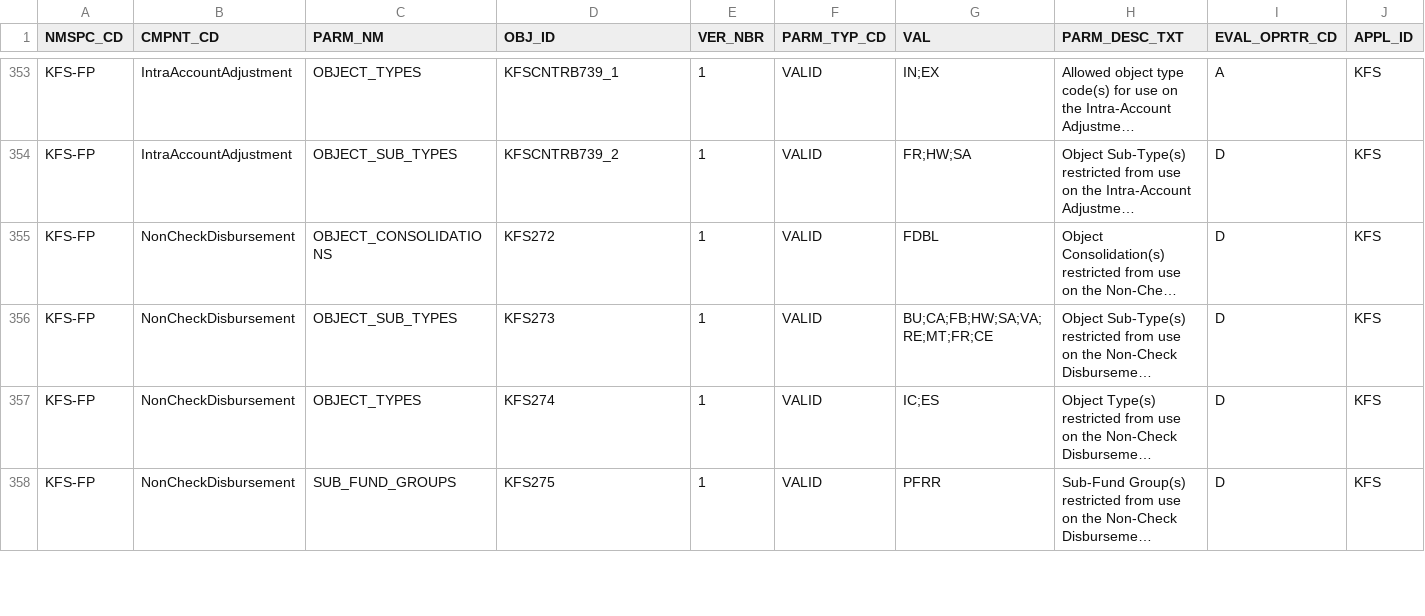
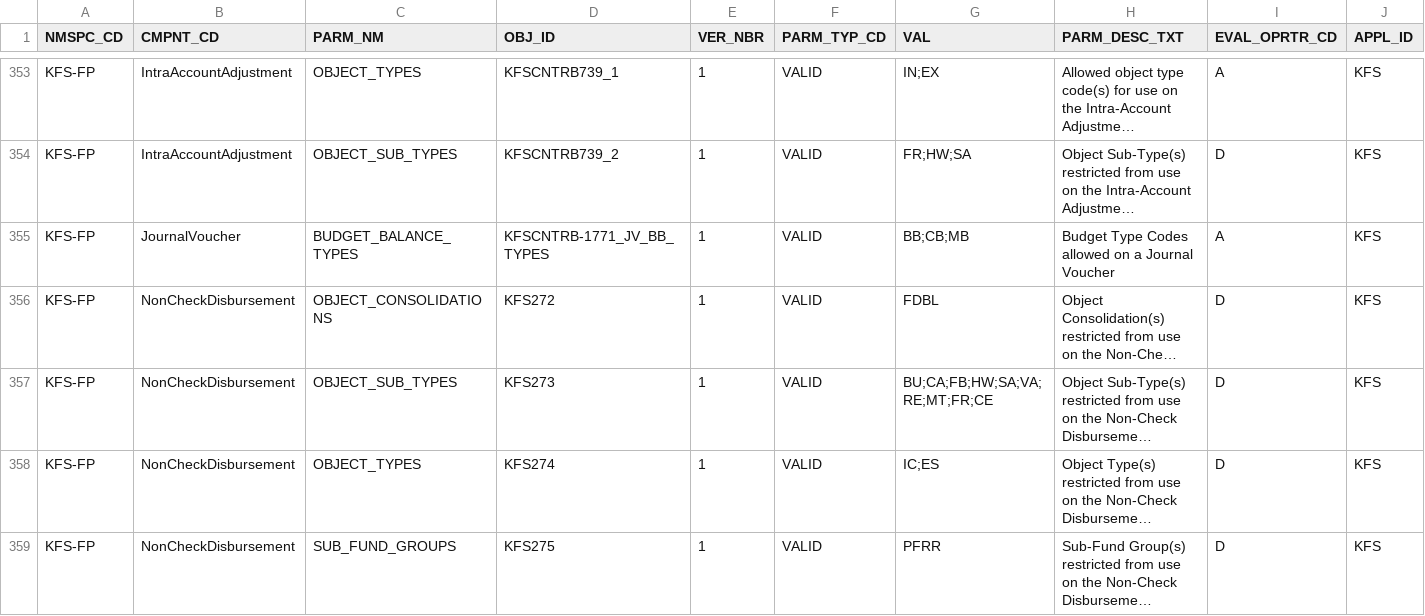
Before and after one commit to ua-eas/katt-kfs-release-5-3-old, a CSV file: work/db/rice-data/demo/krcr_parm_t.csv, drawn as a sheet; only a part is shown, gaps mark what is left out; long unchanged cells end in …; rows hold the shown columns only; the diff names each change by its address in the sheet, - before the commit and + after, or states it on an @@ line.

```diff
--- a/work/db/rice-data/demo/krcr_parm_t.csv
+++ b/work/db/rice-data/demo/krcr_parm_t.csv
+row 355: KFS-FP | JournalVoucher | BUDGET_BALANCE_TYPES | KFSCNTRB-1771_JV_BB_TYPES | 1 | VALID | BB;CB;MB | Budget Type Codes allowed on a Journal Voucher | A | KFS
```
Also changed, not shown: work/db/rice-data/bootstrap/krcr_parm_t.csv, 12 other files.
